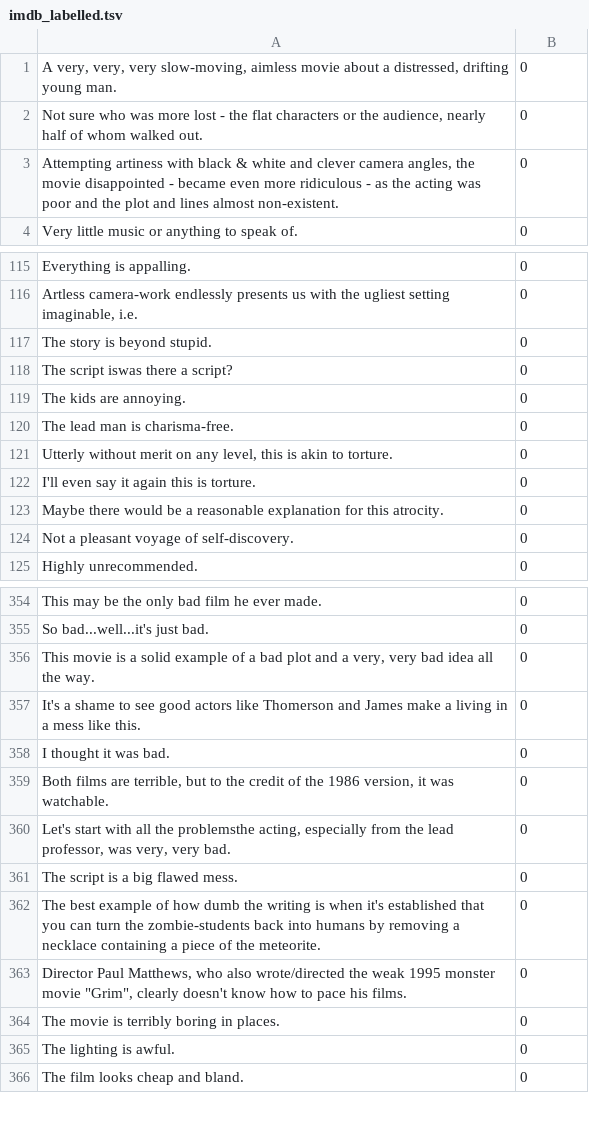
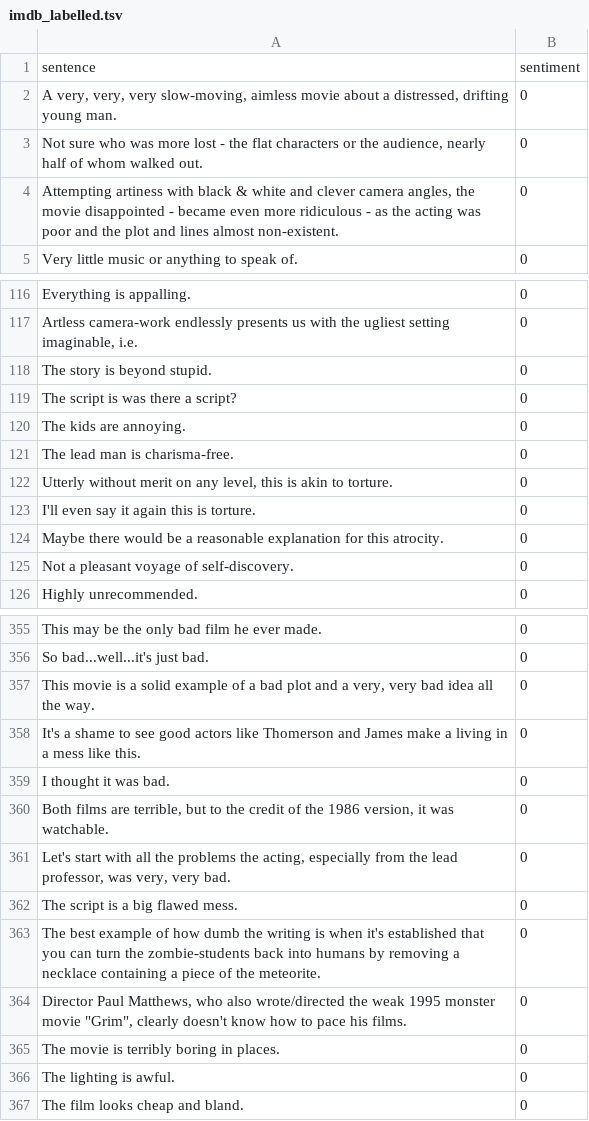
Before and after one commit to jackwong95/TDS3401_DataViz, a TSV file: Dashboard/Data/imdb_labelled.tsv, drawn as a sheet; only a part is shown, gaps mark what is left out; addresses are those after the commit; the diff names each change by its address in the sheet, - before the commit and + after, or states it on an @@ line.

```diff
--- a/Dashboard/Data/imdb_labelled.tsv
+++ b/Dashboard/Data/imdb_labelled.tsv
+row 1: sentence | sentiment
-A119: The script iswas there a script?
+A119: The script is was there a script?
-A361: …all the problemsthe acting, especially…
+A361: …all the problems the acting, especially…
```
Also changed, not shown: Dashboard/Data/amazon_cells_labelled.tsv, Dashboard/Data/yelp_labelled.tsv, 37 other files.
